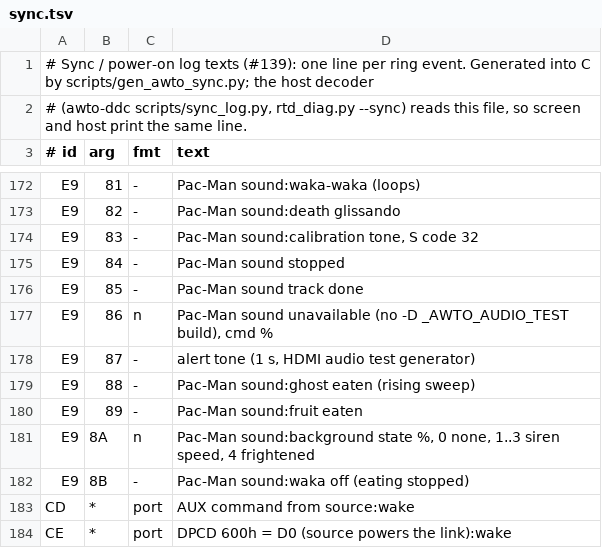
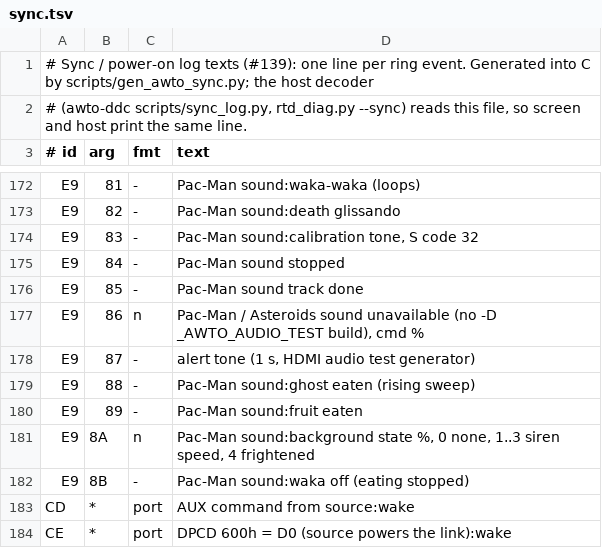
Before and after one commit to awto-au/awto-ddc, a TSV file: fw/awto/sync.tsv, drawn as a sheet; only a part is shown, gaps mark what is left out.

```diff
--- a/fw/awto/sync.tsv
+++ b/fw/awto/sync.tsv
@@ -176,3 +176,3 @@ E9	84	-	Pac-Man sound stopped
 E9	85	-	Pac-Man sound track done
-E9	86	n	Pac-Man sound unavailable (no -D _AWTO_AUDIO_TEST build), cmd %
+E9	86	n	Pac-Man / Asteroids sound unavailable (no -D _AWTO_AUDIO_TEST build), cmd %
 E9	87	-	alert tone (1 s, HDMI audio test generator)
```
Also changed, not shown: fw/pp_audit_allow.tsv, fw/rtdfw/settings/registry.tsv, 19 other files.
